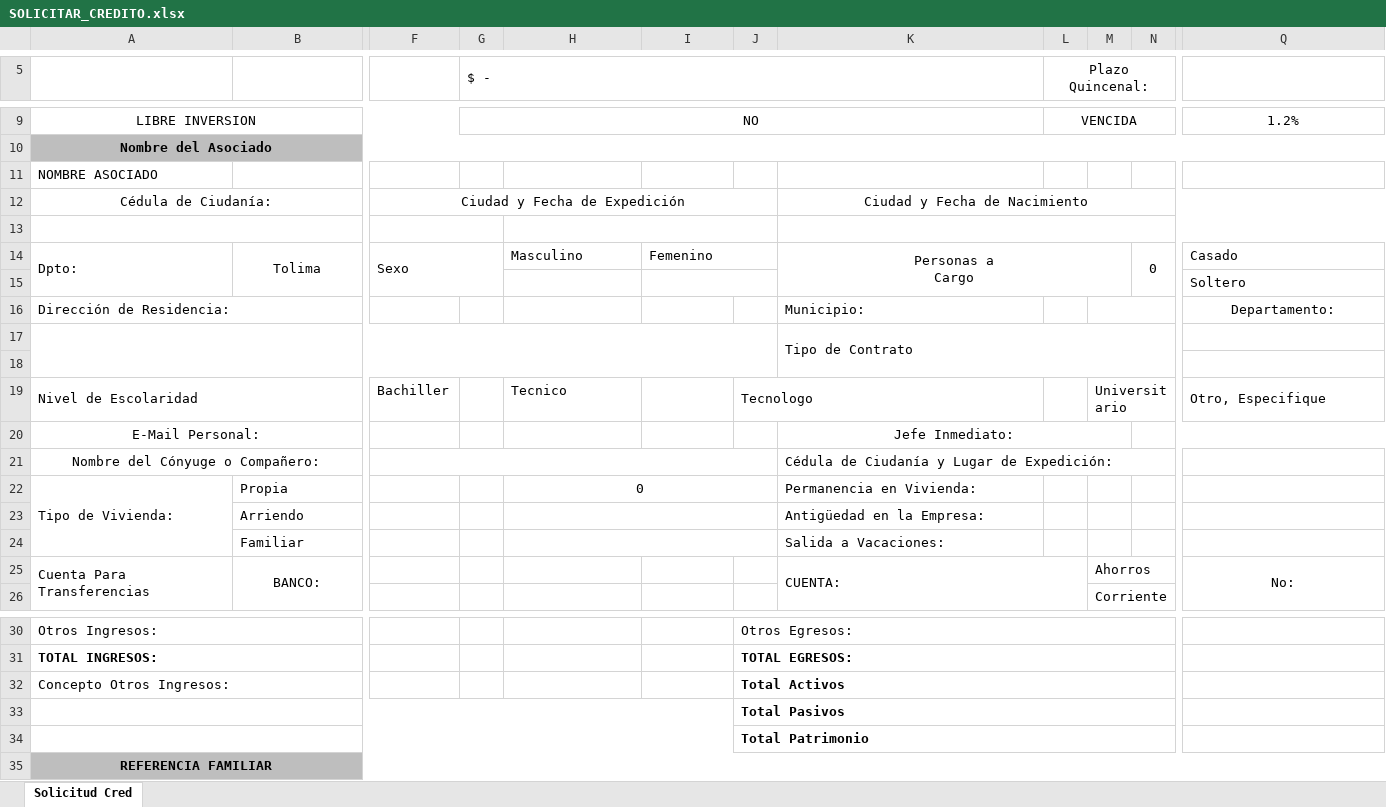
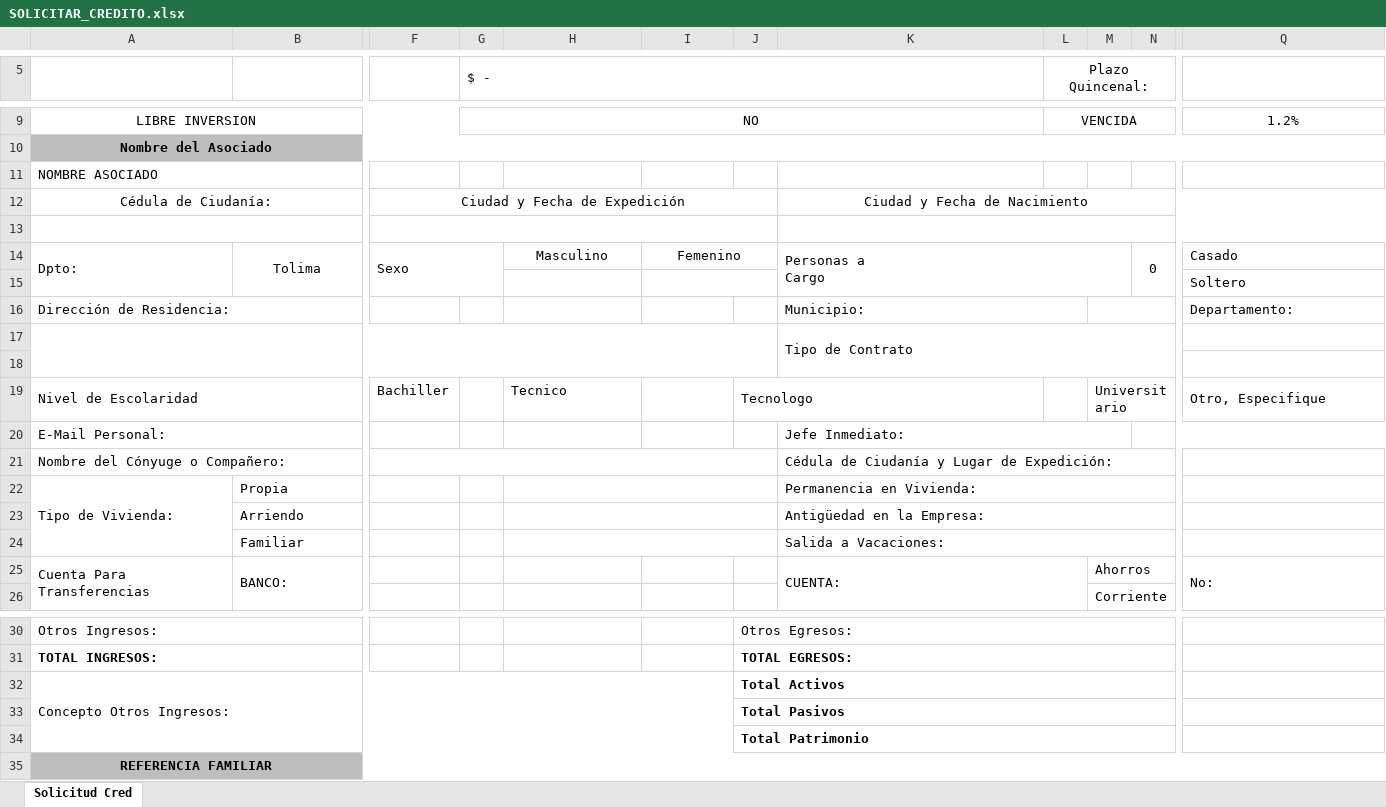
Before and after one commit to BrayanD117/femseapto, an Excel workbook: front/src/assets/SOLICITAR_CREDITO.xlsx, sheet Solicitud Cred, drawn as a sheet; only a part is shown, gaps mark what is left out; values as stored, in another font and other column widths than the file's, no borders; charts and pictures not drawn; the diff covers the shown part only; the diff names each change by its address in the sheet, - before the commit and + after, or states it on an @@ line.

```diff
--- a/front/src/assets/SOLICITAR_CREDITO.xlsx (sheet Solicitud Cred)
+++ b/front/src/assets/SOLICITAR_CREDITO.xlsx (sheet Solicitud Cred)
+A11:B11 merged
-F13:G13 merged
+F13:J13 merged
-H13:J13 merged
-H14:I14 alignment: left
+H14:I14 alignment: center
-K14 alignment: center
+K14 alignment: left
+K16:L16 merged
-Q16 alignment: center
+Q16 alignment: left
-A20:A21 alignment: center
+A20:A21 alignment: left
-K20 alignment: center
+K20 alignment: left
-H22: 0
+H22: (empty)
+K22:N22 merged
+K23:N23 merged
+K24:N24 merged
-B25 alignment: center
+B25 alignment: left
-Q25 alignment: center
+Q25 alignment: left
-A32:B32 merged
+A32:I34 merged
-A33:I33 merged
-A34:I34 merged
```
Also changed, not shown: merged cells elsewhere in this sheet, charts or pictures, front/src/assets/FORMATO_CONTRAPARTES.xlsx, 12 other files.
